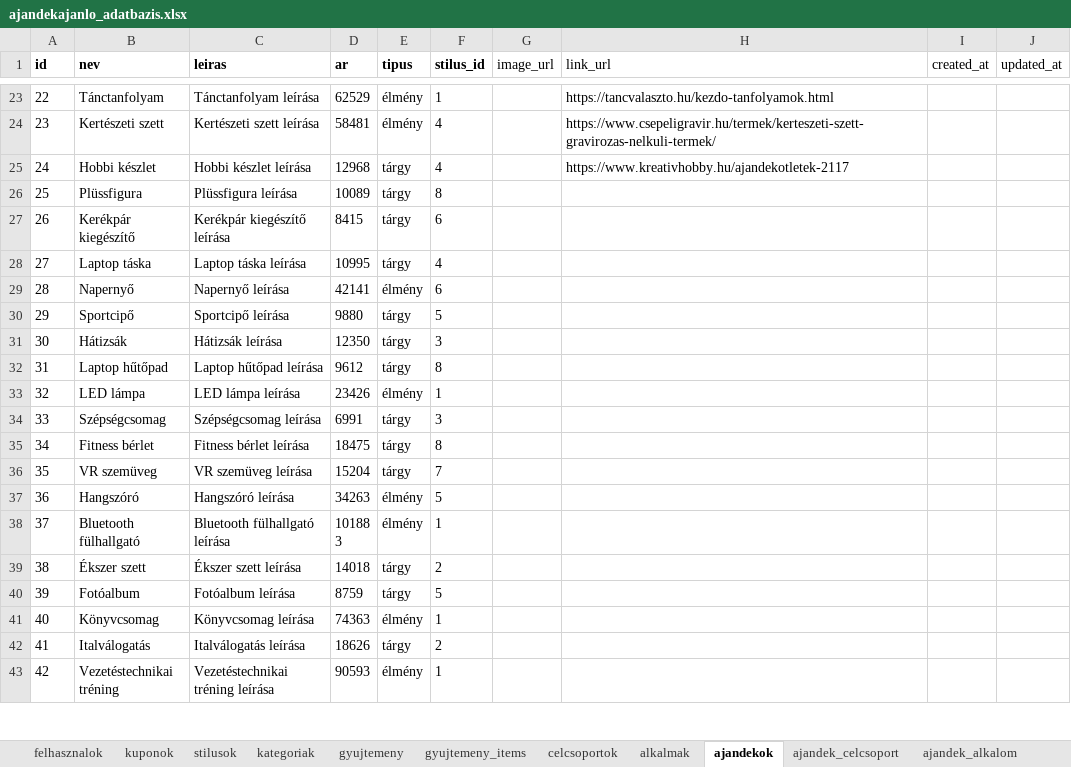
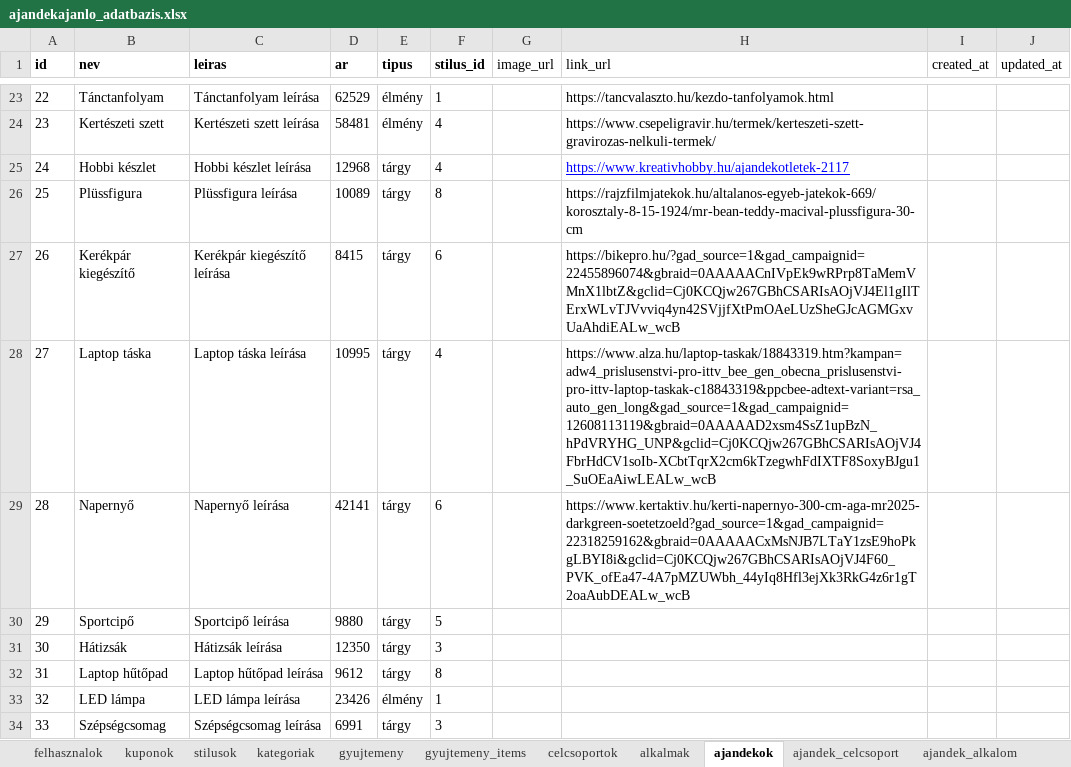
Before and after one commit to gebhardtlilla/Vizsgaremek, an Excel workbook: ajandekajanlo_adatbazis.xlsx, sheet ajandekok, drawn as a sheet; only a part is shown, gaps mark what is left out; the shorter side is filled out with more unchanged rows; values as stored, in another font and other column widths than the file's, no borders; the diff names each change by its address in the sheet, - before the commit and + after, or states it on an @@ line.

Commit message:
adatbazis elott

```diff
--- a/ajandekajanlo_adatbazis.xlsx (sheet ajandekok)
+++ b/ajandekajanlo_adatbazis.xlsx (sheet ajandekok)
@@ H25 underline: off → on, text colour: black → #0000FF @@
-H26 (link_url): (empty)
+H26 (link_url): https://rajzfilmjatekok.hu/altalanos-egyeb-jatekok-669/korosztaly-8-15-1924/mr-bean-teddy-macival-plussfigura-30-cm
-H27 (link_url): (empty)
+H27 (link_url): https://bikepro.hu/?gad_source=1&gad_campaignid=22455896074&gbraid=0AAAAACnIVpEk9wRPrp8TaMemVMnX1lbtZ&gclid=Cj0KCQjw267GBhCSARIsAOjVJ4El1gIlTErxWLvTJVvviq4yn42SVjjfXtPmOAeLUzSheGJcAGMGxvUaAhdiEALw_wcB
-H28 (link_url): (empty)
+H28 (link_url): https://www.alza.hu/laptop-taskak/18843319.htm?kampan=adw4_prislusenstvi-pro-ittv_bee_gen_obecna_prislusenstvi-pro-ittv-laptop-taskak-c18843319&ppcbee-adtext-variant=rsa_auto_gen_long&gad_source=1&gad_campaignid=12608113119&gbraid=0AAAAAD2xsm4SsZ1upBzN_hPdVRYHG_UNP&gclid=Cj0KCQjw267GBhCSARIsAOjVJ4FbrHdCV1soIb-XCbtTqrX2cm6kTzegwhFdIXTF8SoxyBJgu1_SuOEaAiwLEALw_wcB
-E29 (tipus): élmény
+E29 (tipus): tárgy
-H29 (link_url): (empty)
+H29 (link_url): https://www.kertaktiv.hu/kerti-napernyo-300-cm-aga-mr2025-darkgreen-soetetzoeld?gad_source=1&gad_campaignid=22318259162&gbraid=0AAAAACxMsNJB7LTaY1zsE9hoPkgLBYI8i&gclid=Cj0KCQjw267GBhCSARIsAOjVJ4F60_PVK_ofEa47-4A7pMZUWbh_44yIq8Hfl3ejXk3RkG4z6r1gT2oaAubDEALw_wcB
```
Also changed, not shown: 6 other files.
